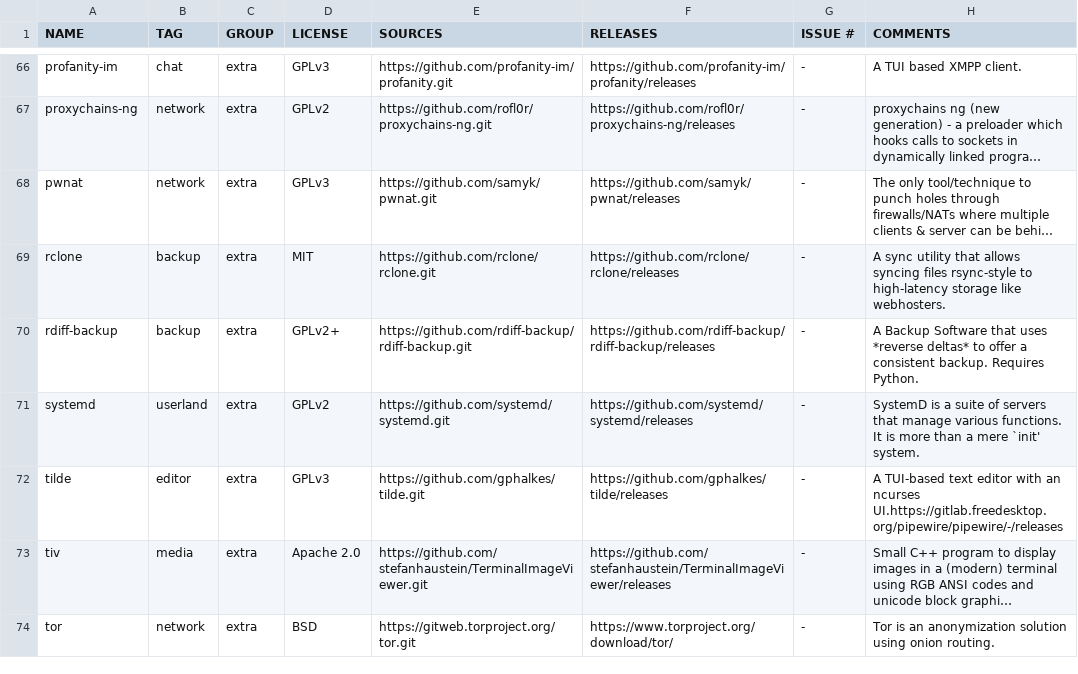
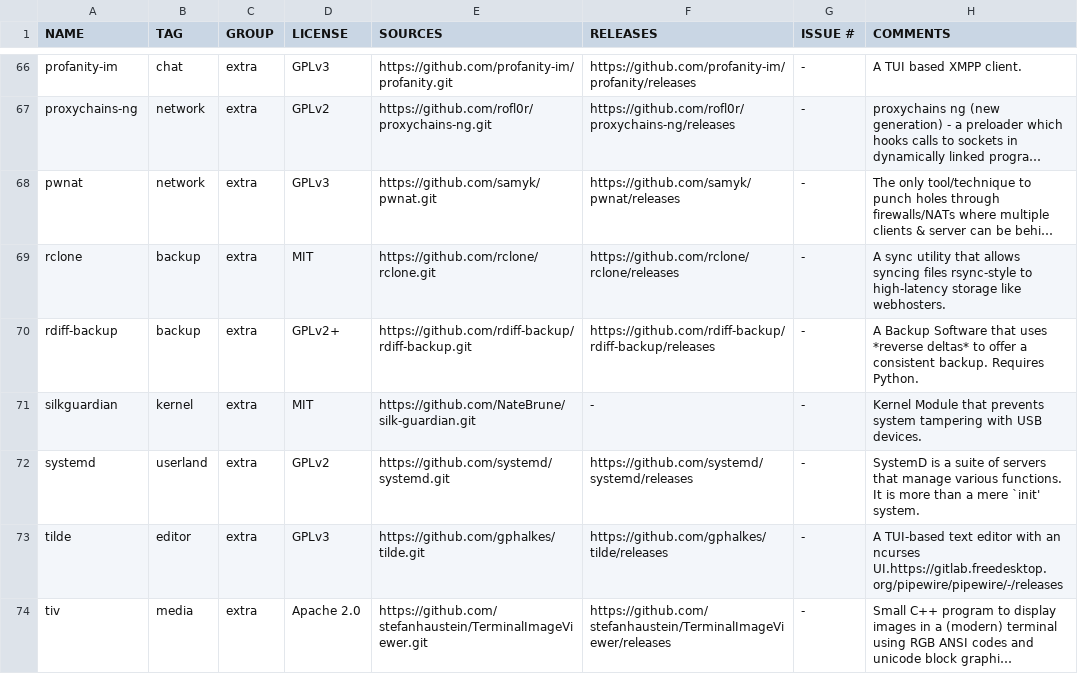
Before and after one commit to OS-1337/pkgs, a TSV file: docs/WISHLIST.tsv, drawn as a sheet; only a part is shown, gaps mark what is left out; the shorter side is filled out with more unchanged rows; long unchanged cells end in ….

Commit message:
Adding [silkguardian](https://github.com/NateBrune/silk-guardian) to WISHLIST.tsv

```diff
--- a/docs/WISHLIST.tsv
+++ b/docs/WISHLIST.tsv
@@ -70,2 +70,3 @@ rclone	backup	extra	MIT	https://github.com/rclone/rclone.git	https://github.com/
 rdiff-backup	backup	extra	GPLv2+	https://github.com/rdiff-backup/rdiff-backup.git	https://github.com/rdiff-backup/rdiff-backup/releases	-	A Backup Software that uses *reverse deltas* to offer a consistent backup. Requires Python.
+silkguardian	kernel	extra	MIT	https://github.com/NateBrune/silk-guardian.git	-	-	Kernel Module that prevents system tampering with USB devices.
 systemd	userland	extra	GPLv2	https://github.com/systemd/systemd.git	https://github.com/systemd/systemd/releases	-	SystemD is a suite of servers that manage various functions. It is more than a mere `init' system.
```
